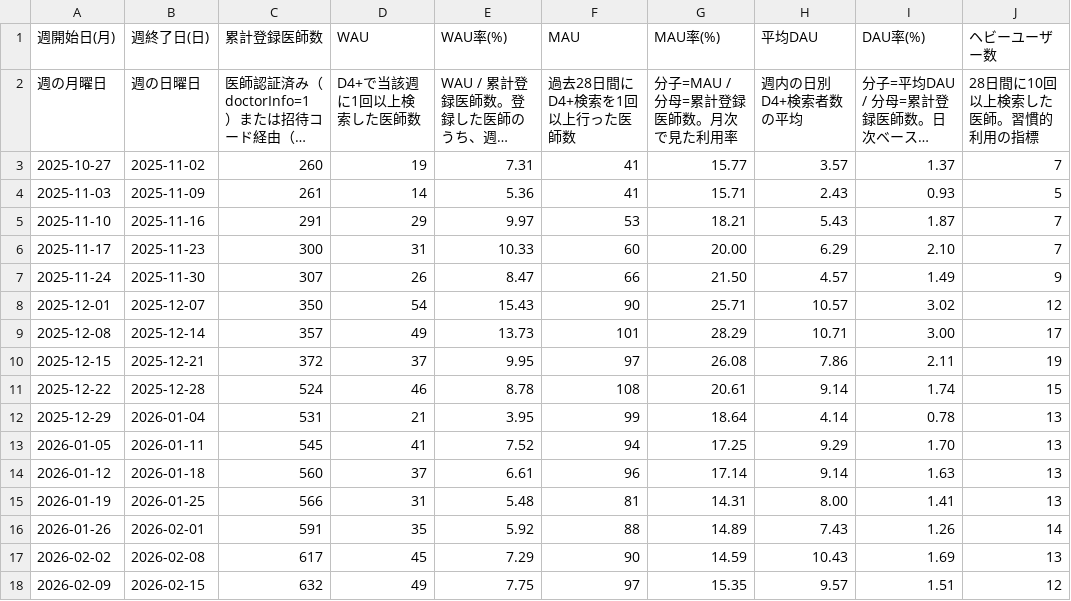
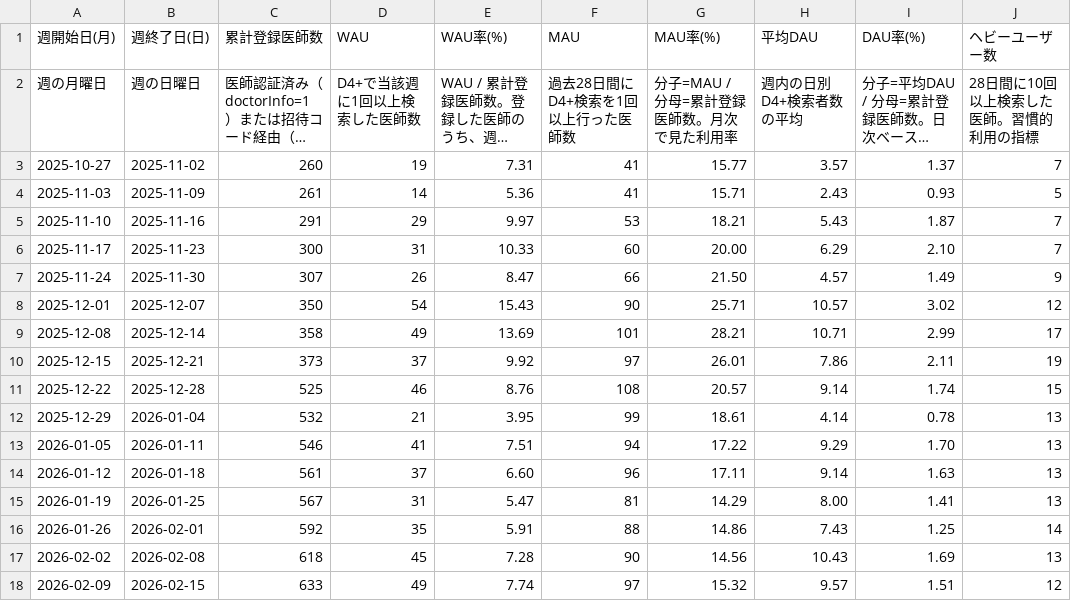
Before and after one commit to okui-dev/cubec-traction-dashboard, a CSV file: traction_weekly.csv, drawn as a sheet; only a part is shown; long unchanged cells end in …; the diff covers the shown part only; the diff names each change by its address in the sheet, - before the commit and + after, or states it on an @@ line.

```diff
--- a/traction_weekly.csv
+++ b/traction_weekly.csv
-C9 (累計登録医師数): 357
+C9 (累計登録医師数): 358
-E9 (WAU率(%)): 13.73
+E9 (WAU率(%)): 13.69
-G9 (MAU率(%)): 28.29
+G9 (MAU率(%)): 28.21
-I9 (DAU率(%)): 3.00
+I9 (DAU率(%)): 2.99
-C10 (累計登録医師数): 372
+C10 (累計登録医師数): 373
-E10 (WAU率(%)): 9.95
+E10 (WAU率(%)): 9.92
-G10 (MAU率(%)): 26.08
+G10 (MAU率(%)): 26.01
-C11 (累計登録医師数): 524
+C11 (累計登録医師数): 525
-E11 (WAU率(%)): 8.78
+E11 (WAU率(%)): 8.76
-G11 (MAU率(%)): 20.61
+G11 (MAU率(%)): 20.57
-C12 (累計登録医師数): 531
+C12 (累計登録医師数): 532
-G12 (MAU率(%)): 18.64
+G12 (MAU率(%)): 18.61
-C13 (累計登録医師数): 545
+C13 (累計登録医師数): 546
-E13 (WAU率(%)): 7.52
+E13 (WAU率(%)): 7.51
-G13 (MAU率(%)): 17.25
+G13 (MAU率(%)): 17.22
-C14 (累計登録医師数): 560
+C14 (累計登録医師数): 561
-E14 (WAU率(%)): 6.61
+E14 (WAU率(%)): 6.60
-G14 (MAU率(%)): 17.14
+G14 (MAU率(%)): 17.11
-C15 (累計登録医師数): 566
+C15 (累計登録医師数): 567
-E15 (WAU率(%)): 5.48
+E15 (WAU率(%)): 5.47
-G15 (MAU率(%)): 14.31
+G15 (MAU率(%)): 14.29
-C16 (累計登録医師数): 591
+C16 (累計登録医師数): 592
-E16 (WAU率(%)): 5.92
+E16 (WAU率(%)): 5.91
-G16 (MAU率(%)): 14.89
+G16 (MAU率(%)): 14.86
-I16 (DAU率(%)): 1.26
+I16 (DAU率(%)): 1.25
-C17 (累計登録医師数): 617
+C17 (累計登録医師数): 618
-E17 (WAU率(%)): 7.29
+E17 (WAU率(%)): 7.28
-G17 (MAU率(%)): 14.59
+G17 (MAU率(%)): 14.56
-C18 (累計登録医師数): 632
+C18 (累計登録医師数): 633
-E18 (WAU率(%)): 7.75
+E18 (WAU率(%)): 7.74
-G18 (MAU率(%)): 15.35
+G18 (MAU率(%)): 15.32
```
Also changed, not shown: 1 added row, 1 removed row and 51 edited cells elsewhere in this file, 2 other files.
